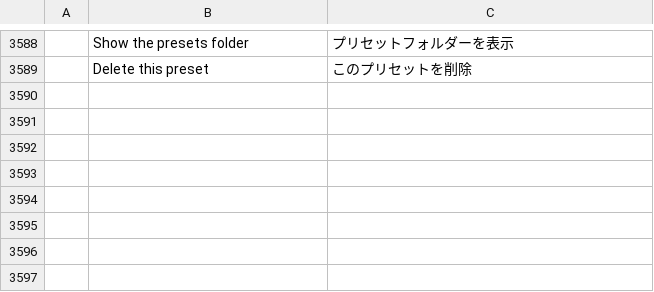
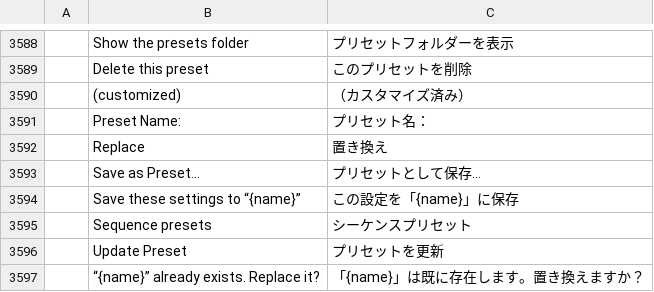
Before and after one commit to KoldLab/filmcraft, a TSV file: crates/ui-egui/src/i18n/ja.tsv, drawn as a sheet; only a part is shown, gaps mark what is left out; the diff names each change by its address in the sheet, - before the commit and + after, or states it on an @@ line.

```diff
--- a/crates/ui-egui/src/i18n/ja.tsv
+++ b/crates/ui-egui/src/i18n/ja.tsv
+row 3590:  | (customized) | （カスタマイズ済み）
+row 3591:  | Preset Name: | プリセット名：
+row 3592:  | Replace | 置き換え
+row 3593:  | Save as Preset… | プリセットとして保存…
+row 3594:  | Save these settings to “{name}” | この設定を「{name}」に保存
+row 3595:  | Sequence presets | シーケンスプリセット
+row 3596:  | Update Preset | プリセットを更新
+row 3597:  | “{name}” already exists. Replace it? | 「{name}」は既に存在します。置き換えますか？
```
Also changed, not shown: crates/ui-egui/src/i18n/es.tsv, crates/ui-egui/src/i18n/fr.tsv, 8 other files.
